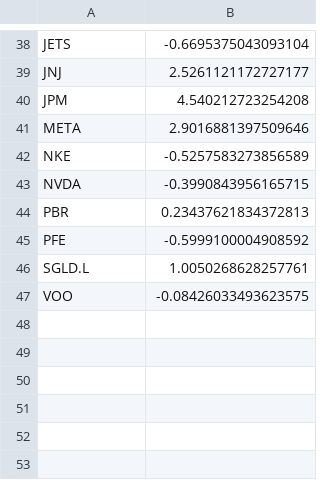
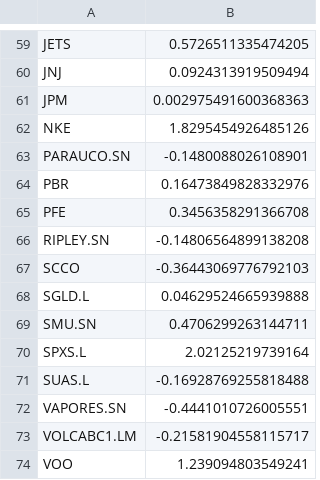
Before and after one commit to Jumarti96/Trii-stocks-allocation, a CSV file: Notebooks/expected_returns.csv, drawn as a sheet; only a part is shown, gaps mark what is left out; removed rows and columns are numbered as before the commit, all else as after; the diff covers the shown part only; the diff names each change by its address in the sheet, - before the commit and + after, or states it on an @@ line.

```diff
--- a/Notebooks/expected_returns.csv
+++ b/Notebooks/expected_returns.csv
-B59: -0.6695375043093104
+B59: 0.5726511335474205
-B60: 2.5261121172727177
+B60: 0.0924313919509494
-B61: 4.540212723254208
+B61: 0.002975491600368363
-row 41: META | 2.9016881397509646
-B62: -0.5257583273856589
+B62: 1.8295454926485126
-row 43: NVDA | -0.3990843956165715
+row 63: PARAUCO.SN | -0.1480088026108901
-B64: 0.23437621834372813
+B64: 0.16473849828332976
-B65: -0.5999100004908592
+B65: 0.3456358291366708
+row 66: RIPLEY.SN | -0.14806564899138208
+row 67: SCCO | -0.36443069776792103
-B68: 1.0050268628257761
+B68: 0.04629524665939888
+row 69: SMU.SN | 0.4706299263144711
+row 70: SPXS.L | 2.02125219739164
+row 71: SUAS.L | -0.16928769255818488
+row 72: VAPORES.SN | -0.4441010726005551
+row 73: VOLCABC1.LM | -0.21581904558115717
-B74: -0.08426033493623575
+B74: 1.239094803549241
```
Also changed, not shown: 22 added rows, 1 removed row and 36 edited cells elsewhere in this file, 9 other files.
